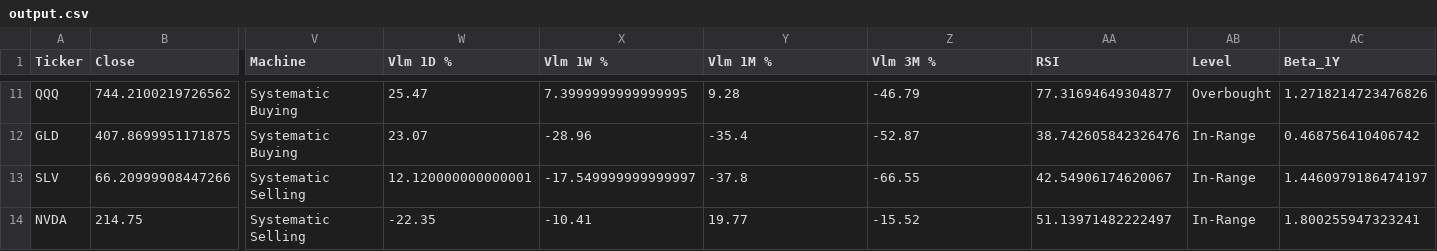
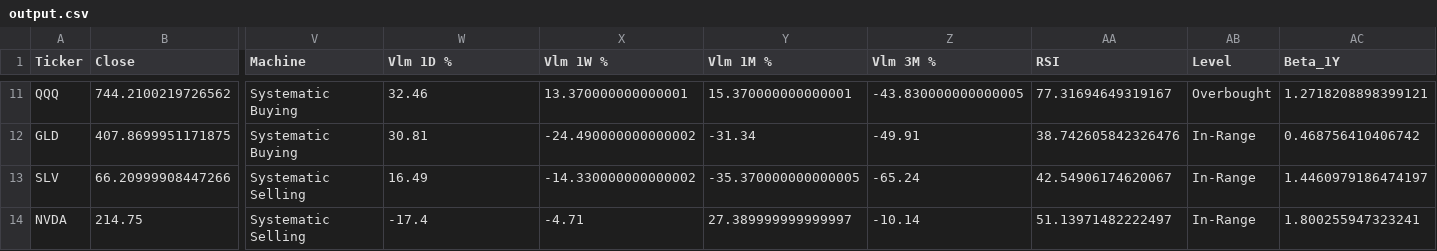
Before and after one commit to dchebows/HE-analysis-pipeline, a CSV file: output.csv, drawn as a sheet; only a part is shown, gaps mark what is left out; the diff covers the shown part only; the diff names each change by its address in the sheet, - before the commit and + after, or states it on an @@ line.

```diff
--- a/output.csv
+++ b/output.csv
-W11 (Vlm 1D %): 25.47
+W11 (Vlm 1D %): 32.46
-X11 (Vlm 1W %): 7.3999999999999995
+X11 (Vlm 1W %): 13.370000000000001
-Y11 (Vlm 1M %): 9.28
+Y11 (Vlm 1M %): 15.370000000000001
-Z11 (Vlm 3M %): -46.79
+Z11 (Vlm 3M %): -43.830000000000005
-AA11 (RSI): 77.31694649304877
+AA11 (RSI): 77.31694649319167
-AC11 (Beta_1Y): 1.2718214723476826
+AC11 (Beta_1Y): 1.2718208898399121
-W12 (Vlm 1D %): 23.07
+W12 (Vlm 1D %): 30.81
-X12 (Vlm 1W %): -28.96
+X12 (Vlm 1W %): -24.490000000000002
-Y12 (Vlm 1M %): -35.4
+Y12 (Vlm 1M %): -31.34
-Z12 (Vlm 3M %): -52.87
+Z12 (Vlm 3M %): -49.91
-W13 (Vlm 1D %): 12.120000000000001
+W13 (Vlm 1D %): 16.49
-X13 (Vlm 1W %): -17.549999999999997
+X13 (Vlm 1W %): -14.330000000000002
-Y13 (Vlm 1M %): -37.8
+Y13 (Vlm 1M %): -35.370000000000005
-Z13 (Vlm 3M %): -66.55
+Z13 (Vlm 3M %): -65.24
-W14 (Vlm 1D %): -22.35
+W14 (Vlm 1D %): -17.4
-X14 (Vlm 1W %): -10.41
+X14 (Vlm 1W %): -4.71
-Y14 (Vlm 1M %): 19.77
+Y14 (Vlm 1M %): 27.389999999999997
-Z14 (Vlm 3M %): -15.52
+Z14 (Vlm 3M %): -10.14
```
Also changed, not shown: 51 edited cells elsewhere in this file, throttle_history.csv, 1 other file.
